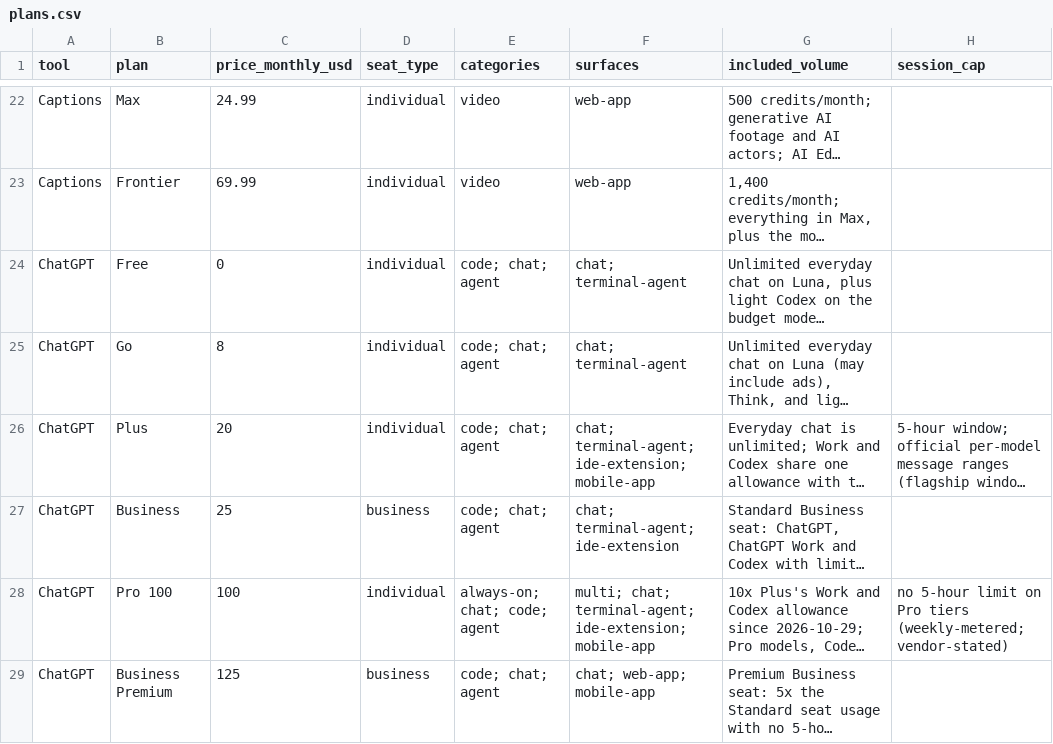
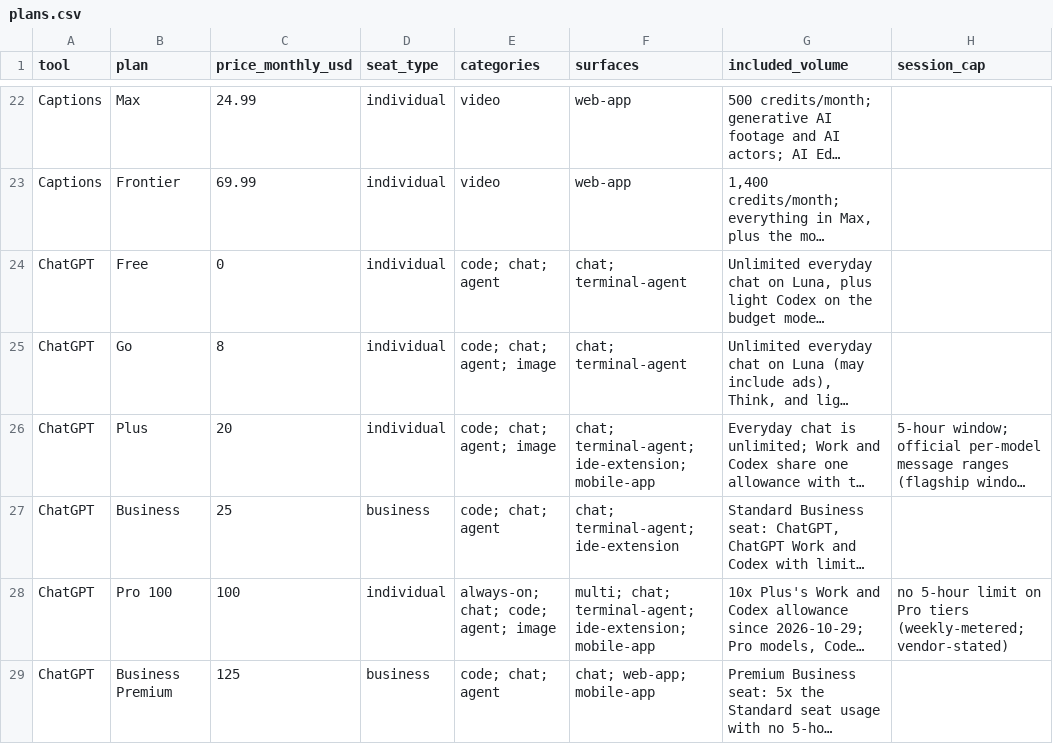
Before and after one commit to aarslan007/ai-subscription-plans, a CSV file: plans.csv, drawn as a sheet; only a part is shown, gaps mark what is left out; long unchanged cells end in …; the diff covers the shown part only; the diff names each change by its address in the sheet, - before the commit and + after, or states it on an @@ line.

```diff
--- a/plans.csv
+++ b/plans.csv
-E25:E26 (categories): code; chat; agent
+E25:E26 (categories): code; chat; agent; image
-E28 (categories): always-on; chat; code; agent
+E28 (categories): always-on; chat; code; agent; image
```
Also changed, not shown: 1 removed row and 8 edited cells elsewhere in this file, 2 other files.
